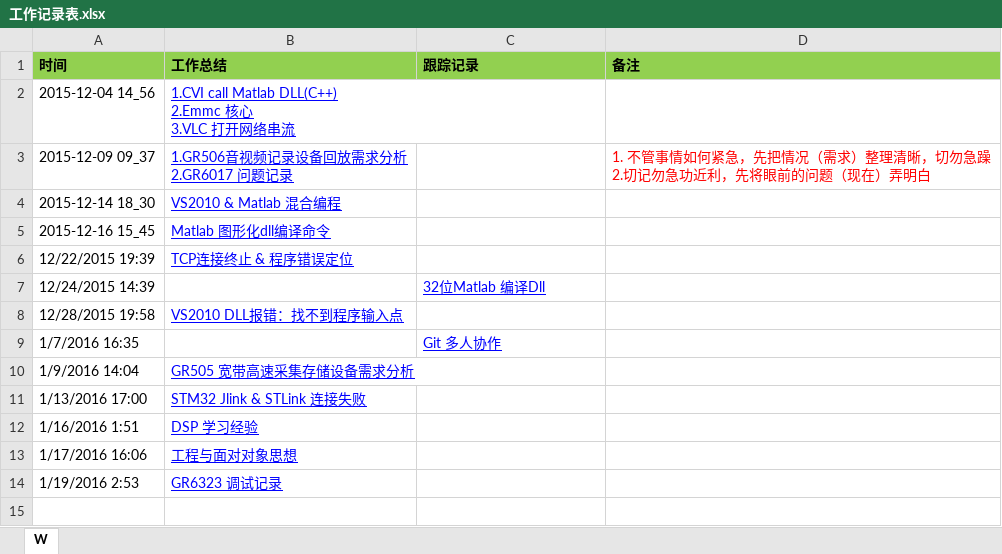
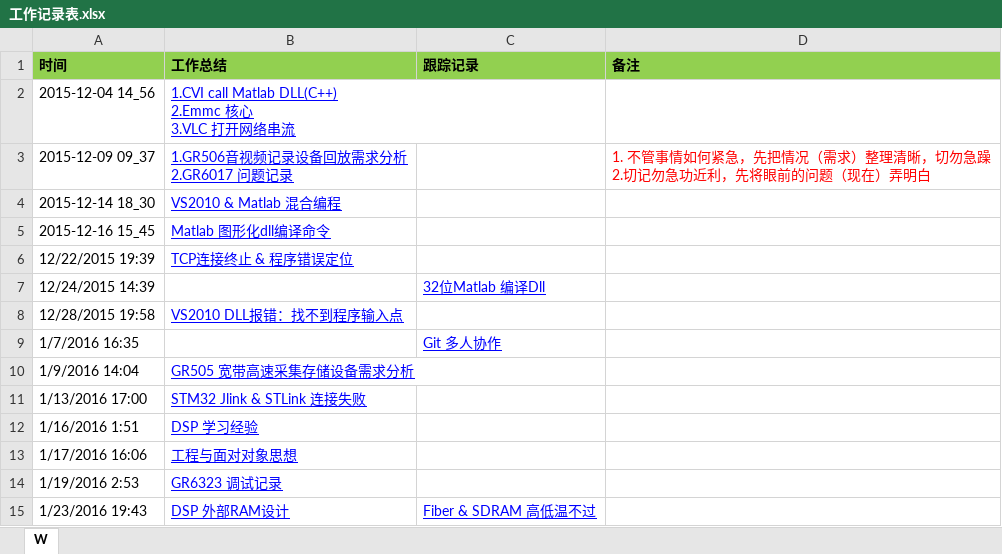
Before and after one commit to OOCC/PlanGIt, an Excel workbook: Work/工作记录表.xlsx, sheet W, drawn as a sheet; values as stored, in another font and other column widths than the file's, no borders; the diff names each change by its address in the sheet, - before the commit and + after, or states it on an @@ line.

```diff
--- a/Work/工作记录表.xlsx (sheet W)
+++ b/Work/工作记录表.xlsx (sheet W)
+row 15: 1/23/2016 19:43 | DSP 外部RAM设计 | Fiber & SDRAM 高低温不过
```
Also changed, not shown: 周计划2016.xlsx, 学习计划每日进展.xlsx, 2 other files.
